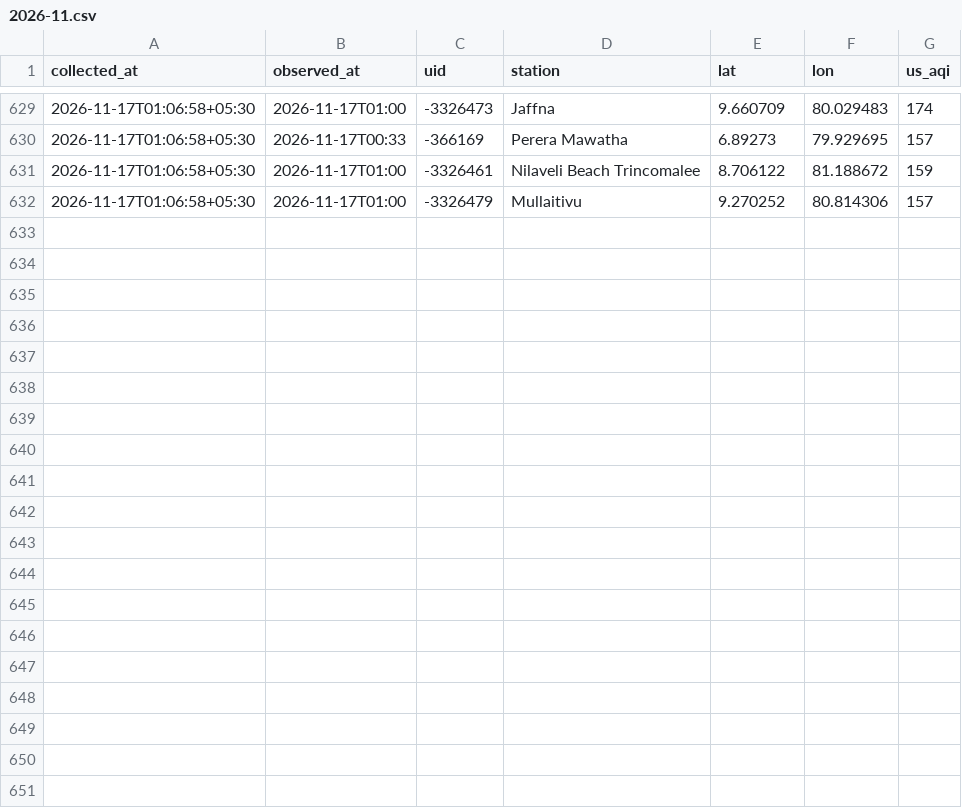
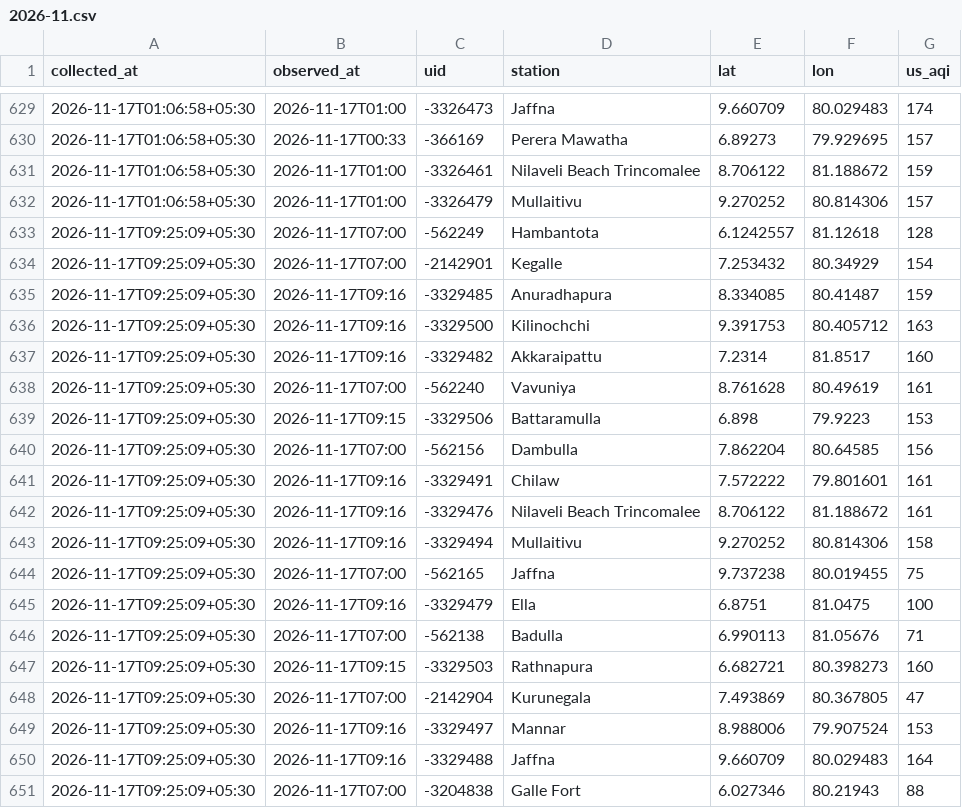
Before and after one commit to fectlk/aq-data-collector, a CSV file: data/waqi/2026-11.csv, drawn as a sheet; only a part is shown, gaps mark what is left out; the diff names each change by its address in the sheet, - before the commit and + after, or states it on an @@ line.

Commit message:
data: AQI update 2026-11-17 09:31 SLST

```diff
--- a/data/waqi/2026-11.csv
+++ b/data/waqi/2026-11.csv
+row 633: 2026-11-17T09:25:09+05:30 | 2026-11-17T07:00 | -562249 | Hambantota | 6.1242557 | 81.12618 | 128
+row 634: 2026-11-17T09:25:09+05:30 | 2026-11-17T07:00 | -2142901 | Kegalle | 7.253432 | 80.34929 | 154
+row 635: 2026-11-17T09:25:09+05:30 | 2026-11-17T09:16 | -3329485 | Anuradhapura | 8.334085 | 80.41487 | 159
+row 636: 2026-11-17T09:25:09+05:30 | 2026-11-17T09:16 | -3329500 | Kilinochchi | 9.391753 | 80.405712 | 163
+row 637: 2026-11-17T09:25:09+05:30 | 2026-11-17T09:16 | -3329482 | Akkaraipattu | 7.2314 | 81.8517 | 160
+row 638: 2026-11-17T09:25:09+05:30 | 2026-11-17T07:00 | -562240 | Vavuniya | 8.761628 | 80.49619 | 161
+row 639: 2026-11-17T09:25:09+05:30 | 2026-11-17T09:15 | -3329506 | Battaramulla | 6.898 | 79.9223 | 153
+row 640: 2026-11-17T09:25:09+05:30 | 2026-11-17T07:00 | -562156 | Dambulla | 7.862204 | 80.64585 | 156
+row 641: 2026-11-17T09:25:09+05:30 | 2026-11-17T09:16 | -3329491 | Chilaw | 7.572222 | 79.801601 | 161
+row 642: 2026-11-17T09:25:09+05:30 | 2026-11-17T09:16 | -3329476 | Nilaveli Beach Trincomalee | 8.706122 | 81.188672 | 161
+row 643: 2026-11-17T09:25:09+05:30 | 2026-11-17T09:16 | -3329494 | Mullaitivu | 9.270252 | 80.814306 | 158
+row 644: 2026-11-17T09:25:09+05:30 | 2026-11-17T07:00 | -562165 | Jaffna | 9.737238 | 80.019455 | 75
+row 645: 2026-11-17T09:25:09+05:30 | 2026-11-17T09:16 | -3329479 | Ella | 6.8751 | 81.0475 | 100
+row 646: 2026-11-17T09:25:09+05:30 | 2026-11-17T07:00 | -562138 | Badulla | 6.990113 | 81.05676 | 71
+row 647: 2026-11-17T09:25:09+05:30 | 2026-11-17T09:15 | -3329503 | Rathnapura | 6.682721 | 80.398273 | 160
+row 648: 2026-11-17T09:25:09+05:30 | 2026-11-17T07:00 | -2142904 | Kurunegala | 7.493869 | 80.367805 | 47
+row 649: 2026-11-17T09:25:09+05:30 | 2026-11-17T09:16 | -3329497 | Mannar | 8.988006 | 79.907524 | 153
+row 650: 2026-11-17T09:25:09+05:30 | 2026-11-17T09:16 | -3329488 | Jaffna | 9.660709 | 80.029483 | 164
+row 651: 2026-11-17T09:25:09+05:30 | 2026-11-17T07:00 | -3204838 | Galle Fort | 6.027346 | 80.21943 | 88
```
Also changed, not shown: data/2026-11.csv, data/iqair/2026-11.csv, 2 other files.
